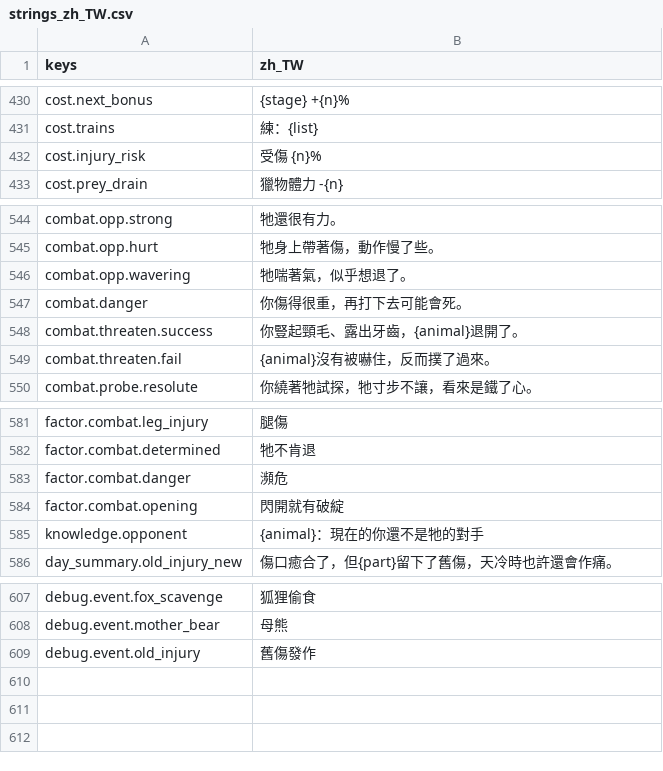
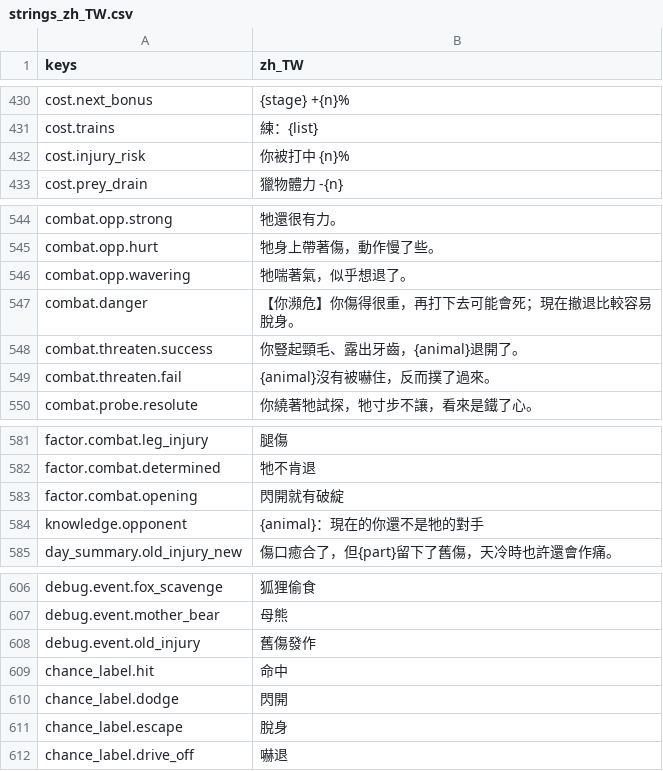
Before and after one commit to gigd123/wolf-life, a CSV file: localization/strings_zh_TW.csv, drawn as a sheet; only a part is shown, gaps mark what is left out.

```diff
--- a/localization/strings_zh_TW.csv
+++ b/localization/strings_zh_TW.csv
@@ -431,3 +431,3 @@ cost.next_bonus,{stage} +{n}%
 cost.trains,練：{list}
-cost.injury_risk,受傷 {n}%
+cost.injury_risk,你被打中 {n}%
 cost.prey_drain,獵物體力 -{n}
@@ -546,3 +546,3 @@ combat.opp.hurt,牠身上帶著傷，動作慢了些。
 combat.opp.wavering,牠喘著氣，似乎想退了。
-combat.danger,你傷得很重，再打下去可能會死。
+combat.danger,【你瀕危】你傷得很重，再打下去可能會死；現在撤退比較容易脫身。
 combat.threaten.success,你豎起頸毛、露出牙齒，{animal}退開了。
@@ -582,3 +582,2 @@ factor.combat.leg_injury,腿傷
 factor.combat.determined,牠不肯退
-factor.combat.danger,瀕危
 factor.combat.opening,閃開就有破綻
@@ -609 +608,5 @@ debug.event.mother_bear,母熊
 debug.event.old_injury,舊傷發作
+chance_label.hit,命中
+chance_label.dodge,閃開
+chance_label.escape,脫身
+chance_label.drive_off,嚇退
```
Also changed, not shown: 5 other files.
